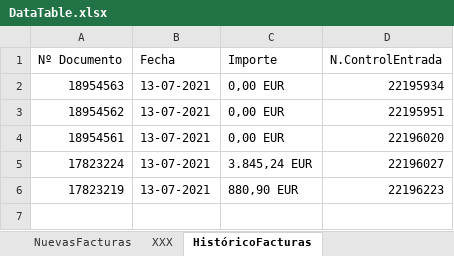
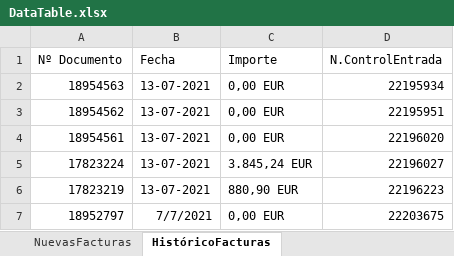
Before and after one commit to avisaRPA/EntradasFacturasET2000, an Excel workbook: DataTable.xlsx, sheet HistóricoFacturas, drawn as a sheet; values as stored, in another font and other column widths than the file's, no borders; the diff names each change by its address in the sheet, - before the commit and + after, or states it on an @@ line.

```diff
--- a/DataTable.xlsx (sheet HistóricoFacturas)
+++ b/DataTable.xlsx (sheet HistóricoFacturas)
-sheet tab: XXX
+row 7: 18952797 | 7/7/2021 | 0,00 EUR | 22203675
```
Also changed, not shown: sheet NuevasFacturas, 7 other files.
